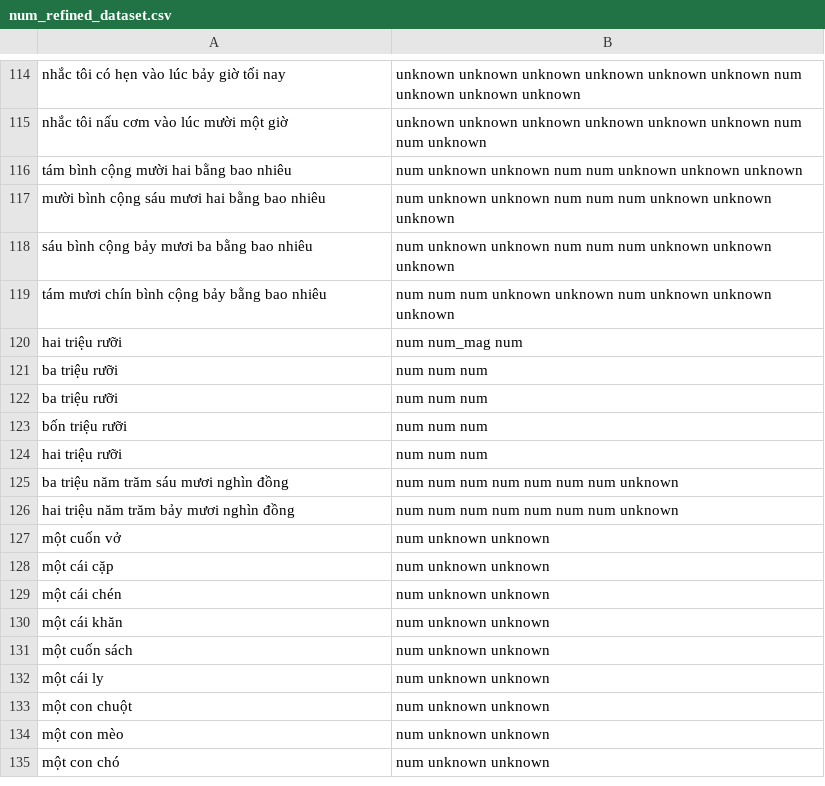
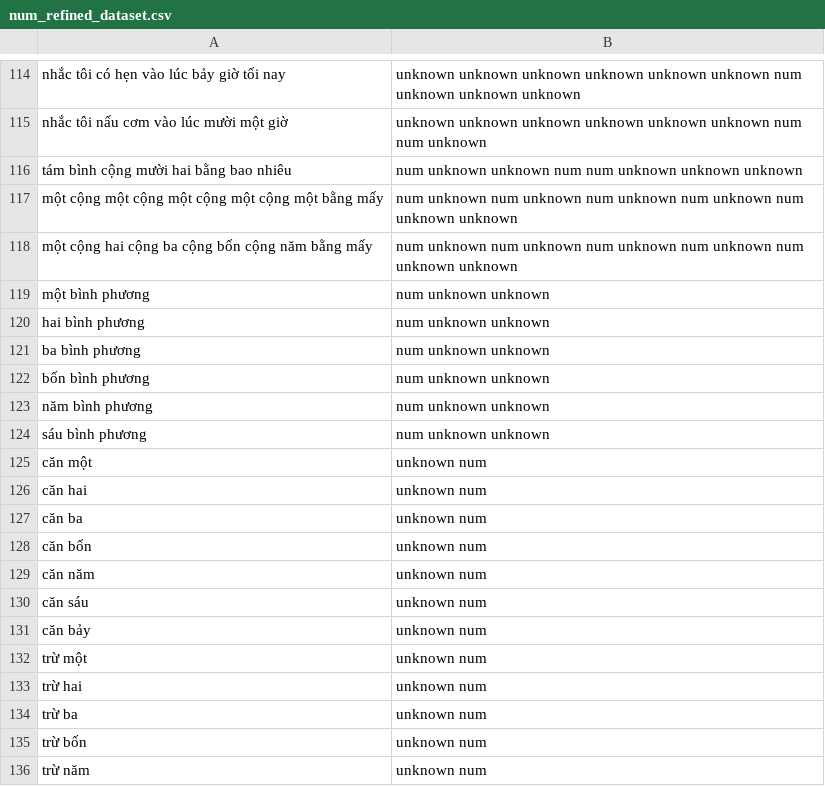
Before and after one commit to CaptainCuong/OLLI-Intern, a CSV file: num_refined_dataset.csv, drawn as a sheet; only a part is shown, gaps mark what is left out; the shorter side is filled out with more unchanged rows; the diff covers the shown part only.

```diff
--- a/num_refined_dataset.csv
+++ b/num_refined_dataset.csv
@@ -116 +116,21 @@ nhắc tôi nấu cơm vào lúc mười một giờ,unknown unknown unknown unk
 tám bình cộng mười hai bằng bao nhiêu,num unknown unknown num num unknown unknown unknown
+một cộng một cộng một cộng một cộng một bằng mấy,num unknown num unknown num unknown num unknown num unknown unknown
+một cộng hai cộng ba cộng bốn cộng năm bằng mấy,num unknown num unknown num unknown num unknown num unknown unknown
+một bình phương,num unknown unknown
+hai bình phương,num unknown unknown
+ba bình phương,num unknown unknown
+bốn bình phương,num unknown unknown
+năm bình phương,num unknown unknown
+sáu bình phương,num unknown unknown
+căn một,unknown num
+căn hai,unknown num
+căn ba,unknown num
+căn bốn,unknown num
+căn năm,unknown num
+căn sáu,unknown num
+căn bảy,unknown num
+trừ một,unknown num
+trừ hai,unknown num
+trừ ba,unknown num
+trừ bốn,unknown num
+trừ năm,unknown num
```
Also changed, not shown: 26 added rows elsewhere in this file, 2 other files.
